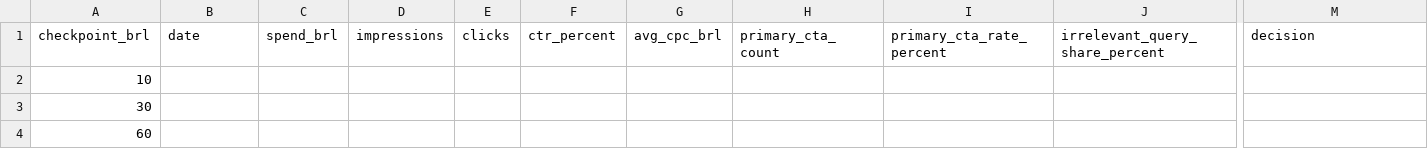
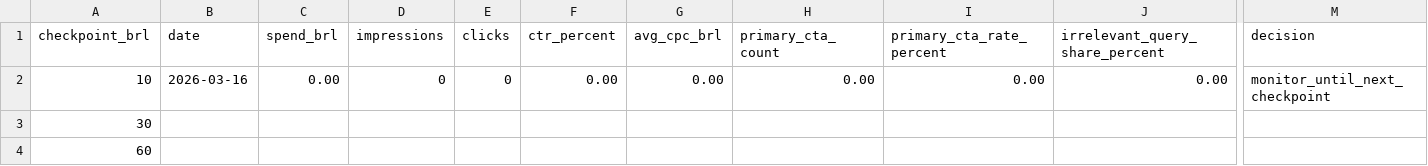
Before and after one commit to Forge-Space/forgespace-web, a CSV file: marketing/google-ads/forgespace_br_pten_relevance_v2/checkpoint-scorecard-live.csv, drawn as a sheet; only a part is shown, gaps mark what is left out; the diff names each change by its address in the sheet, - before the commit and + after, or states it on an @@ line.

Commit message:
fix(marketing): record R$10 checkpoint — campaign paused in Google Ads, 0 spend

```diff
--- a/marketing/google-ads/forgespace_br_pten_relevance_v2/checkpoint-scorecard-live.csv
+++ b/marketing/google-ads/forgespace_br_pten_relevance_v2/checkpoint-scorecard-live.csv
-B2 (date): (empty)
+B2 (date): 2026-03-16
-C2 (spend_brl): (empty)
+C2 (spend_brl): 0.00
-D2 (impressions): (empty)
+D2 (impressions): 0
-E2 (clicks): (empty)
+E2 (clicks): 0
-F2 (ctr_percent): (empty)
+F2 (ctr_percent): 0.00
-G2 (avg_cpc_brl): (empty)
+G2 (avg_cpc_brl): 0.00
-H2 (primary_cta_count): (empty)
+H2 (primary_cta_count): 0.00
-I2 (primary_cta_rate_percent): (empty)
+I2 (primary_cta_rate_percent): 0.00
-J2 (irrelevant_query_share_percent): (empty)
+J2 (irrelevant_query_share_percent): 0.00
-M2 (decision): (empty)
+M2 (decision): monitor_until_next_checkpoint
```
